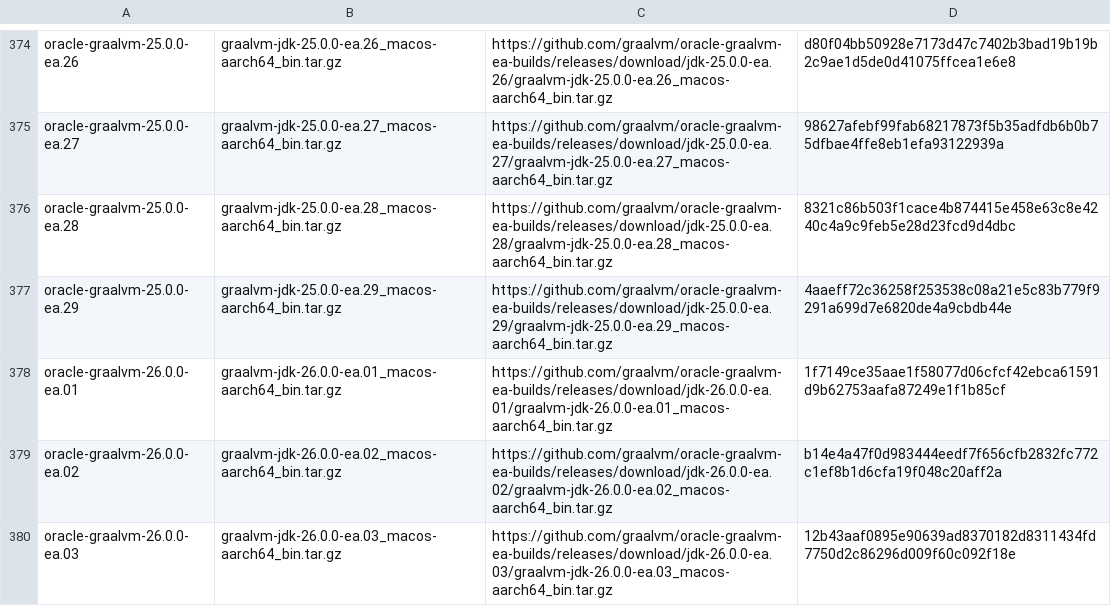
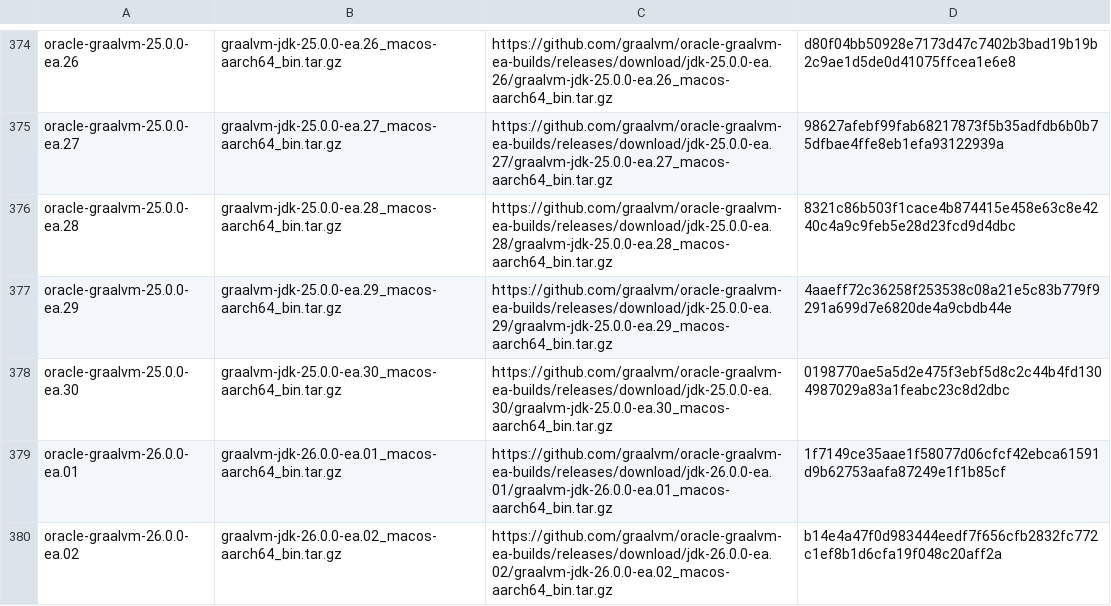
Before and after one commit to halcyon/asdf-java, a TSV file: data/jdk-macosx-aarch64-ea.tsv, drawn as a sheet; only a part is shown, gaps mark what is left out; the shorter side is filled out with more unchanged rows; the diff covers the shown part only; the diff names each change by its address in the sheet, - before the commit and + after, or states it on an @@ line.

```diff
--- a/data/jdk-macosx-aarch64-ea.tsv
+++ b/data/jdk-macosx-aarch64-ea.tsv
+row 378: oracle-graalvm-25.0.0-ea.30 | graalvm-jdk-25.0.0-ea.30_macos-aarch64_bin.tar.gz | https://github.com/graalvm/oracle-graalvm-ea-builds/releases/download/jdk-25.0.0-ea.30/graalvm-jdk-25.0.0-ea.30_macos-aarch64_bin.tar.gz | 0198770ae5a5d2e475f3ebf5d8c2c44b4fd1304987029a83a1feabc23c8d2dbc
```
Also changed, not shown: 5 added rows elsewhere in this file, data/jdk-linux-aarch64-ea.tsv, data/jdk-linux-x86_64-ea.tsv, 9 other files.
